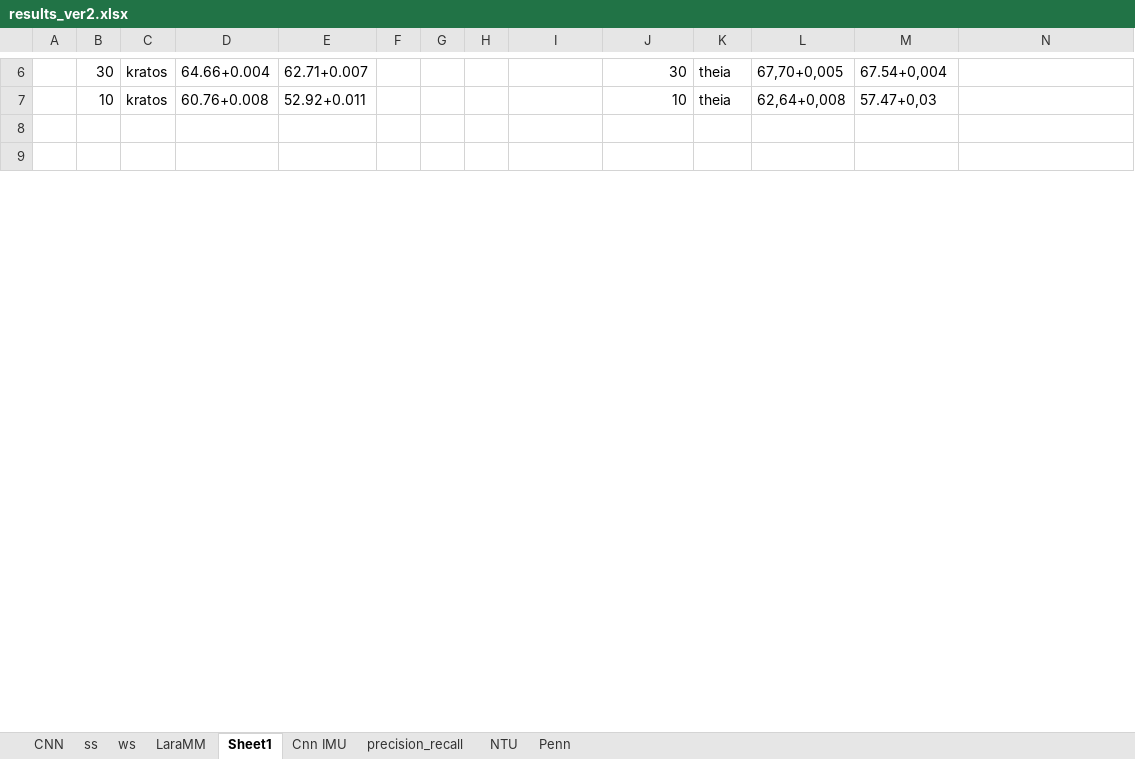
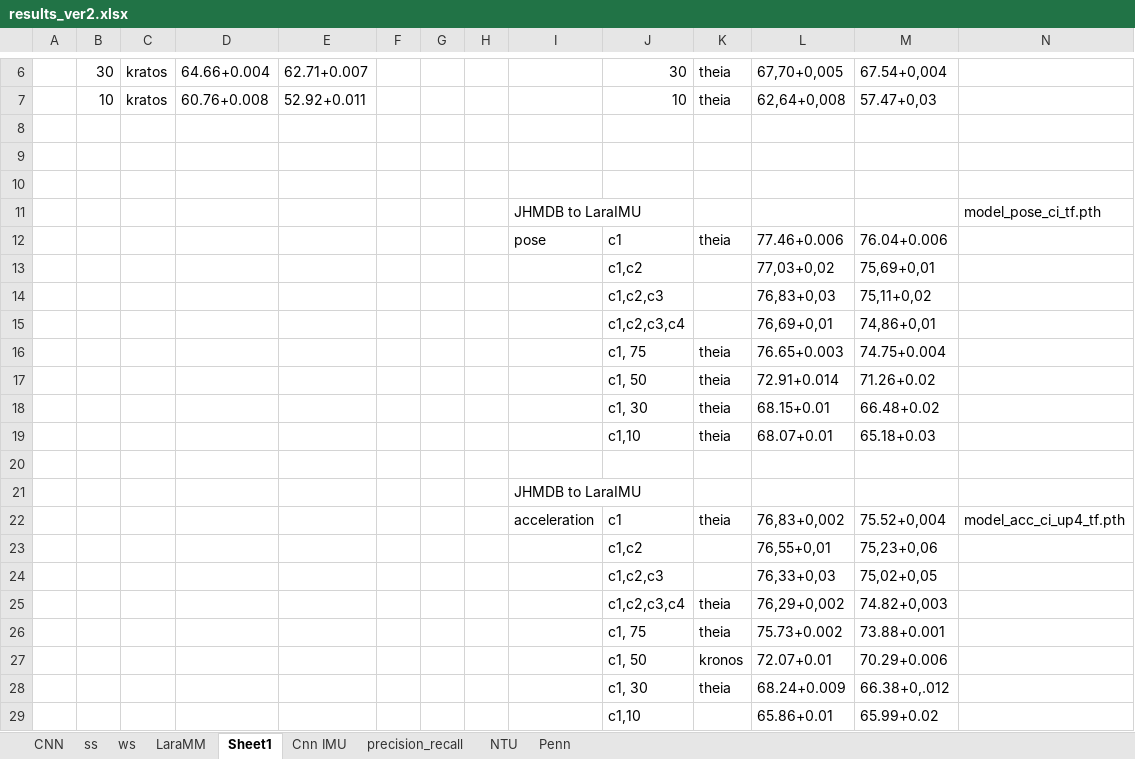
Before and after one commit to shrutarv/Create-Synthetic-IMU-data, an Excel workbook: results_ver2.xlsx, sheet Sheet1, drawn as a sheet; only a part is shown, gaps mark what is left out; values as stored, in another font and other column widths than the file's, no borders; rows hold the shown columns only; the diff covers the shown part only; the diff names each change by its address in the sheet, - before the commit and + after, or states it on an @@ line.

Commit message:
Update results_ver2.xlsx

```diff
--- a/results_ver2.xlsx (sheet Sheet1)
+++ b/results_ver2.xlsx (sheet Sheet1)
+row 10: (empty)
+row 11:  |  |  |  |  |  |  |  | JHMDB to LaraIMU |  |  |  |  | model_pose_ci_tf.pth
+row 12:  |  |  |  |  |  |  |  | pose | c1 | theia | 77.46+0.006 | 76.04+0.006
+row 13:  |  |  |  |  |  |  |  |  | c1,c2 |  | 77,03+0,02 | 75,69+0,01
+row 14:  |  |  |  |  |  |  |  |  | c1,c2,c3 |  | 76,83+0,03 | 75,11+0,02
+row 15:  |  |  |  |  |  |  |  |  | c1,c2,c3,c4 |  | 76,69+0,01 | 74,86+0,01
+row 16:  |  |  |  |  |  |  |  |  | c1, 75 | theia | 76.65+0.003 | 74.75+0.004
+row 17:  |  |  |  |  |  |  |  |  | c1, 50 | theia | 72.91+0.014 | 71.26+0.02
+row 18:  |  |  |  |  |  |  |  |  | c1, 30 | theia | 68.15+0.01 | 66.48+0.02
+row 19:  |  |  |  |  |  |  |  |  | c1,10 | theia | 68.07+0.01 | 65.18+0.03
+row 20: (empty)
+row 21:  |  |  |  |  |  |  |  | JHMDB to LaraIMU
+row 22:  |  |  |  |  |  |  |  | acceleration | c1 | theia | 76,83+0,002 | 75.52+0,004 | model_acc_ci_up4_tf.pth
+row 23:  |  |  |  |  |  |  |  |  | c1,c2 |  | 76,55+0,01 | 75,23+0,06
+row 24:  |  |  |  |  |  |  |  |  | c1,c2,c3 |  | 76,33+0,03 | 75,02+0,05
+row 25:  |  |  |  |  |  |  |  |  | c1,c2,c3,c4 | theia | 76,29+0,002 | 74.82+0,003
+row 26:  |  |  |  |  |  |  |  |  | c1, 75 | theia | 75.73+0.002 | 73.88+0.001
+row 27:  |  |  |  |  |  |  |  |  | c1, 50 | kronos | 72.07+0.01 | 70.29+0.006
+row 28:  |  |  |  |  |  |  |  |  | c1, 30 | theia | 68.24+0.009 | 66.38+0,.012
+row 29:  |  |  |  |  |  |  |  |  | c1,10 |  | 65.86+0.01 | 65.99+0.02
```
Also changed, not shown: 29 added rows, 8 removed rows and 36 edited cells elsewhere in this sheet, sheet CNN.
